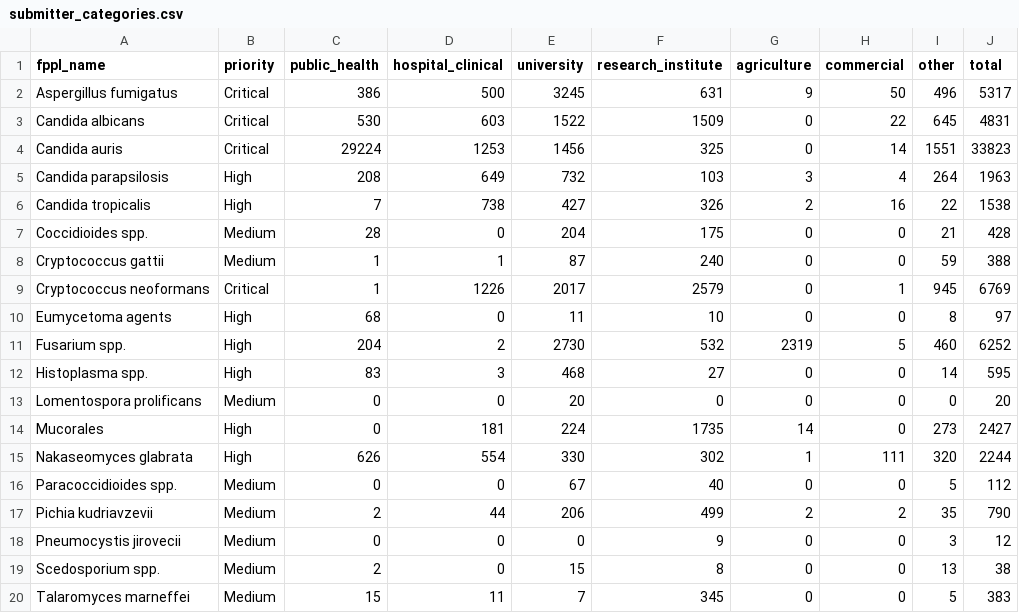
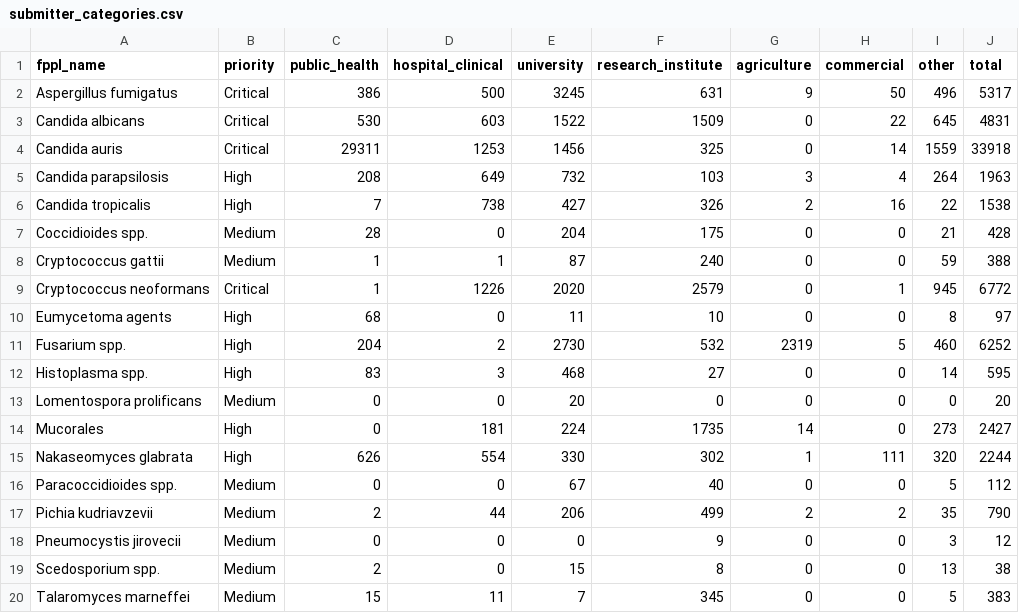
Before and after one commit to happykhan/fungiwatch, a CSV file: build/submitter_categories.csv, drawn as a sheet.

```diff
--- a/build/submitter_categories.csv
+++ b/build/submitter_categories.csv
@@ -3,3 +3,3 @@ Aspergillus fumigatus,Critical,386,500,3245,631,9,50,496,5317
 Candida albicans,Critical,530,603,1522,1509,0,22,645,4831
-Candida auris,Critical,29224,1253,1456,325,0,14,1551,33823
+Candida auris,Critical,29311,1253,1456,325,0,14,1559,33918
 Candida parapsilosis,High,208,649,732,103,3,4,264,1963
@@ -8,3 +8,3 @@ Coccidioides spp.,Medium,28,0,204,175,0,0,21,428
 Cryptococcus gattii,Medium,1,1,87,240,0,0,59,388
-Cryptococcus neoformans,Critical,1,1226,2017,2579,0,1,945,6769
+Cryptococcus neoformans,Critical,1,1226,2020,2579,0,1,945,6772
 Eumycetoma agents,High,68,0,11,10,0,0,8,97
```
Also changed, not shown: build/host_categories.csv, build/submitters.csv, 6 other files.
